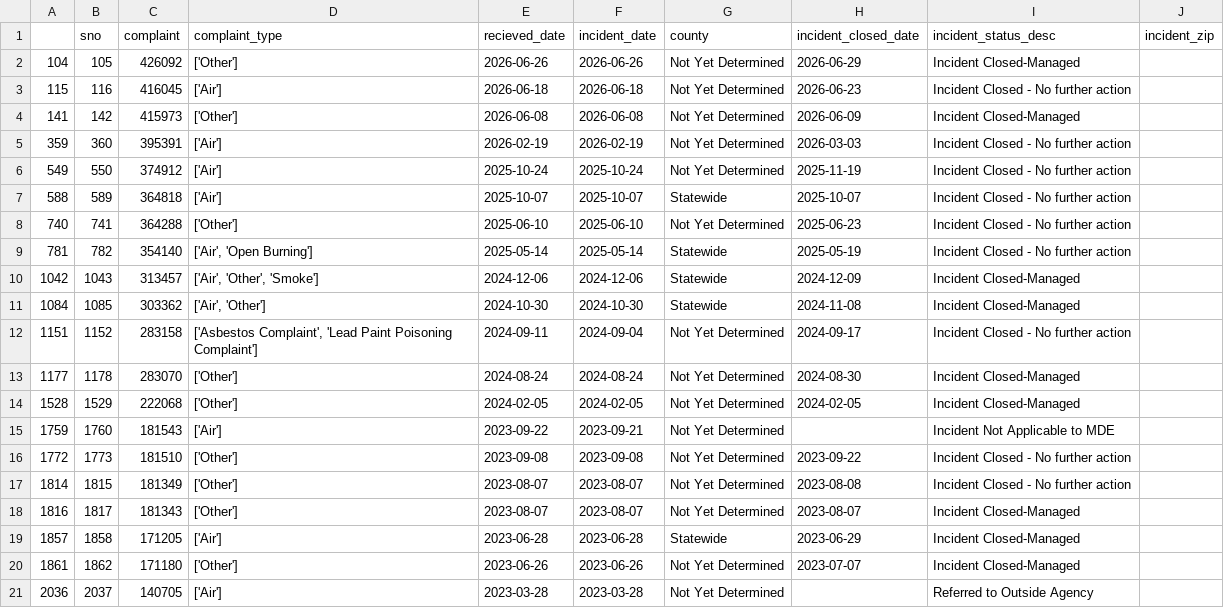
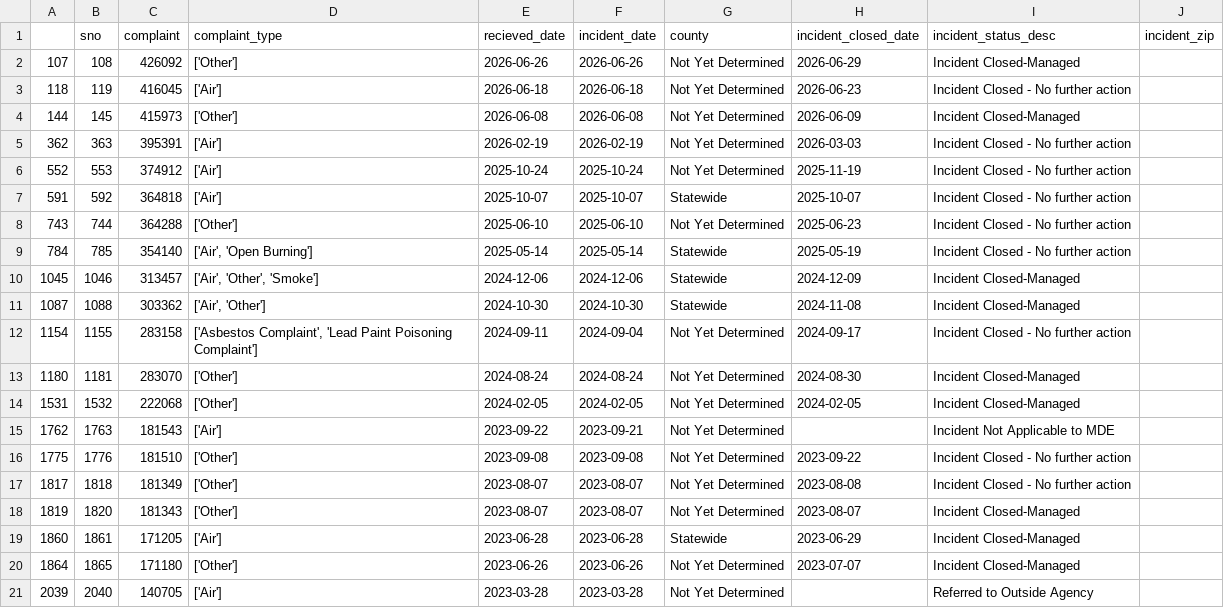
Before and after one commit to ktanner23/live-nicar-pipeline, a CSV file: exported_data/invalid_counties.csv, drawn as a sheet.

```diff
--- a/exported_data/invalid_counties.csv
+++ b/exported_data/invalid_counties.csv
@@ -1,21 +1,21 @@
 ,sno,complaint,complaint_type,recieved_date,incident_date,county,incident_closed_date,incident_status_desc,incident_zip
-104,105,426092,['Other'],2026-06-26,2026-06-26,Not Yet Determined,2026-06-29,Incident Closed-Managed,
-115,116,416045,['Air'],2026-06-18,2026-06-18,Not Yet Determined,2026-06-23,Incident Closed - No further action,
-141,142,415973,['Other'],2026-06-08,2026-06-08,Not Yet Determined,2026-06-09,Incident Closed-Managed,
-359,360,395391,['Air'],2026-02-19,2026-02-19,Not Yet Determined,2026-03-03,Incident Closed - No further action,
-549,550,374912,['Air'],2025-10-24,2025-10-24,Not Yet Determined,2025-11-19,Incident Closed - No further action,
-588,589,364818,['Air'],2025-10-07,2025-10-07,Statewide,2025-10-07,Incident Closed - No further action,
-740,741,364288,['Other'],2025-06-10,2025-06-10,Not Yet Determined,2025-06-23,Incident Closed - No further action,
-781,782,354140,"['Air', 'Open Burning']",2025-05-14,2025-05-14,Statewide,2025-05-19,Incident Closed - No further action,
-1042,1043,313457,"['Air', 'Other', 'Smoke']",2024-12-06,2024-12-06,Statewide,2024-12-09,Incident Closed-Managed,
-1084,1085,303362,"['Air', 'Other']",2024-10-30,2024-10-30,Statewide,2024-11-08,Incident Closed-Managed,
-1151,1152,283158,"['Asbestos Complaint', 'Lead Paint Poisoning Complaint']",2024-09-11,2024-09-04,Not Yet Determined,2024-09-17,Incident Closed - No further action,
-1177,1178,283070,['Other'],2024-08-24,2024-08-24,Not Yet Determined,2024-08-30,Incident Closed-Managed,
-1528,1529,222068,['Other'],2024-02-05,2024-02-05,Not Yet Determined,2024-02-05,Incident Closed-Managed,
-1759,1760,181543,['Air'],2023-09-22,2023-09-21,Not Yet Determined,,Incident Not Applicable to MDE,
-1772,1773,181510,['Other'],2023-09-08,2023-09-08,Not Yet Determined,2023-09-22,Incident Closed - No further action,
-1814,1815,181349,['Other'],2023-08-07,2023-08-07,Not Yet Determined,2023-08-08,Incident Closed - No further action,
-1816,1817,181343,['Other'],2023-08-07,2023-08-07,Not Yet Determined,2023-08-07,Incident Closed-Managed,
-1857,1858,171205,['Air'],2023-06-28,2023-06-28,Statewide,2023-06-29,Incident Closed-Managed,
-1861,1862,171180,['Other'],2023-06-26,2023-06-26,Not Yet Determined,2023-07-07,Incident Closed-Managed,
-2036,2037,140705,['Air'],2023-03-28,2023-03-28,Not Yet Determined,,Referred to Outside Agency,
+107,108,426092,['Other'],2026-06-26,2026-06-26,Not Yet Determined,2026-06-29,Incident Closed-Managed,
+118,119,416045,['Air'],2026-06-18,2026-06-18,Not Yet Determined,2026-06-23,Incident Closed - No further action,
+144,145,415973,['Other'],2026-06-08,2026-06-08,Not Yet Determined,2026-06-09,Incident Closed-Managed,
+362,363,395391,['Air'],2026-02-19,2026-02-19,Not Yet Determined,2026-03-03,Incident Closed - No further action,
+552,553,374912,['Air'],2025-10-24,2025-10-24,Not Yet Determined,2025-11-19,Incident Closed - No further action,
+591,592,364818,['Air'],2025-10-07,2025-10-07,Statewide,2025-10-07,Incident Closed - No further action,
+743,744,364288,['Other'],2025-06-10,2025-06-10,Not Yet Determined,2025-06-23,Incident Closed - No further action,
+784,785,354140,"['Air', 'Open Burning']",2025-05-14,2025-05-14,Statewide,2025-05-19,Incident Closed - No further action,
+1045,1046,313457,"['Air', 'Other', 'Smoke']",2024-12-06,2024-12-06,Statewide,2024-12-09,Incident Closed-Managed,
+1087,1088,303362,"['Air', 'Other']",2024-10-30,2024-10-30,Statewide,2024-11-08,Incident Closed-Managed,
+1154,1155,283158,"['Asbestos Complaint', 'Lead Paint Poisoning Complaint']",2024-09-11,2024-09-04,Not Yet Determined,2024-09-17,Incident Closed - No further action,
+1180,1181,283070,['Other'],2024-08-24,2024-08-24,Not Yet Determined,2024-08-30,Incident Closed-Managed,
+1531,1532,222068,['Other'],2024-02-05,2024-02-05,Not Yet Determined,2024-02-05,Incident Closed-Managed,
+1762,1763,181543,['Air'],2023-09-22,2023-09-21,Not Yet Determined,,Incident Not Applicable to MDE,
+1775,1776,181510,['Other'],2023-09-08,2023-09-08,Not Yet Determined,2023-09-22,Incident Closed - No further action,
+1817,1818,181349,['Other'],2023-08-07,2023-08-07,Not Yet Determined,2023-08-08,Incident Closed - No further action,
+1819,1820,181343,['Other'],2023-08-07,2023-08-07,Not Yet Determined,2023-08-07,Incident Closed-Managed,
+1860,1861,171205,['Air'],2023-06-28,2023-06-28,Statewide,2023-06-29,Incident Closed-Managed,
+1864,1865,171180,['Other'],2023-06-26,2023-06-26,Not Yet Determined,2023-07-07,Incident Closed-Managed,
+2039,2040,140705,['Air'],2023-03-28,2023-03-28,Not Yet Determined,,Referred to Outside Agency,
```
Also changed, not shown: exported_data/all_complaints.csv, exported_data/complaint_type_frequency.csv, 1 other file.
